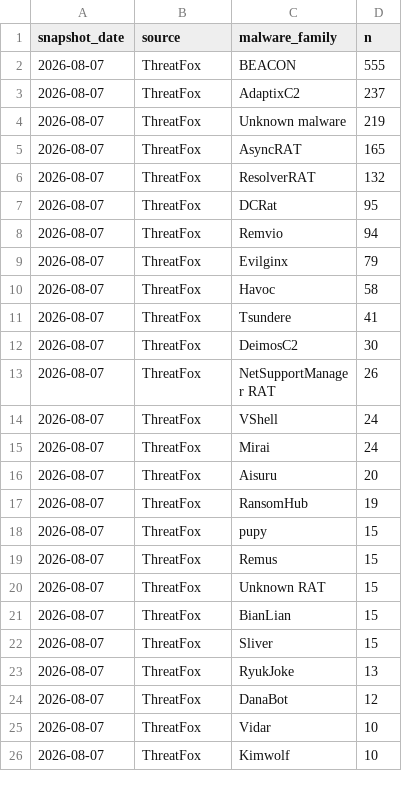
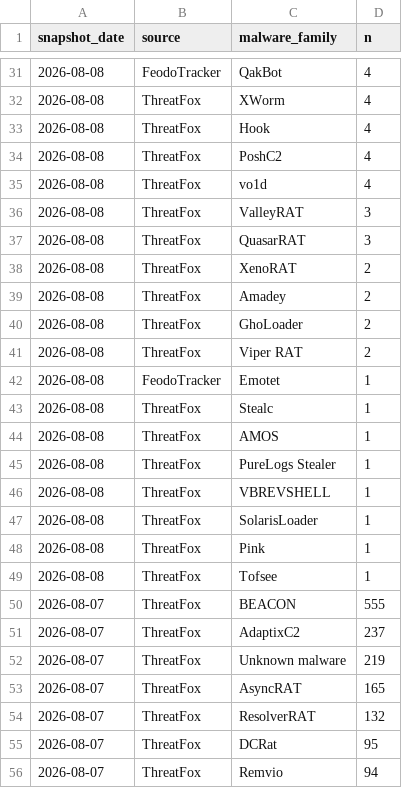
Before and after one commit to sam-caldwell/samcaldwell-info, a CSV file: data/cybersecurity/malware_family_daily.csv, drawn as a sheet; only a part is shown, gaps mark what is left out; the shorter side is filled out with more unchanged rows; the diff covers the shown part only.

```diff
--- a/data/cybersecurity/malware_family_daily.csv
+++ b/data/cybersecurity/malware_family_daily.csv
@@ -2 +31,20 @@ snapshot_date,source,malware_family,n
+2026-08-08,FeodoTracker,QakBot,4
+2026-08-08,ThreatFox,XWorm,4
+2026-08-08,ThreatFox,Hook,4
+2026-08-08,ThreatFox,PoshC2,4
+2026-08-08,ThreatFox,vo1d,4
+2026-08-08,ThreatFox,ValleyRAT,3
+2026-08-08,ThreatFox,QuasarRAT,3
+2026-08-08,ThreatFox,XenoRAT,2
+2026-08-08,ThreatFox,Amadey,2
+2026-08-08,ThreatFox,GhoLoader,2
+2026-08-08,ThreatFox,Viper RAT,2
+2026-08-08,FeodoTracker,Emotet,1
+2026-08-08,ThreatFox,Stealc,1
+2026-08-08,ThreatFox,AMOS,1
+2026-08-08,ThreatFox,PureLogs Stealer,1
+2026-08-08,ThreatFox,VBREVSHELL,1
+2026-08-08,ThreatFox,SolarisLoader,1
+2026-08-08,ThreatFox,Pink,1
+2026-08-08,ThreatFox,Tofsee,1
 2026-08-07,ThreatFox,BEACON,555
```
Also changed, not shown: 29 added rows elsewhere in this file, data/cybersecurity/current_threats.csv, data/cybersecurity/cves_kev.csv, 19 other files.
